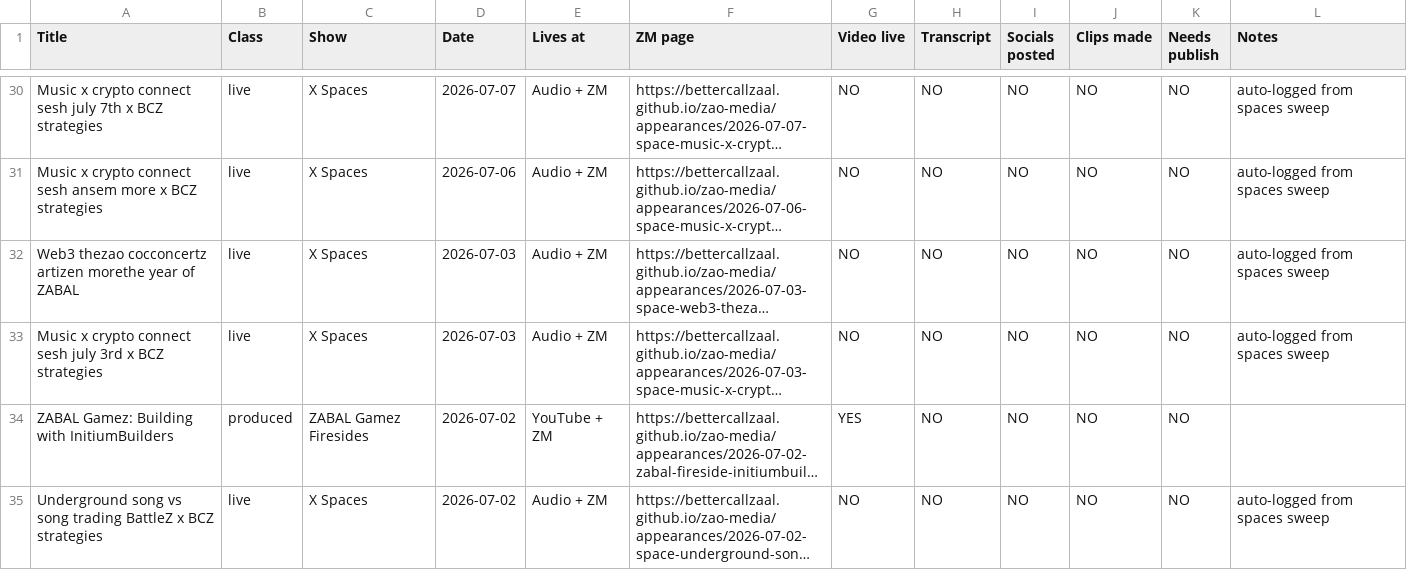
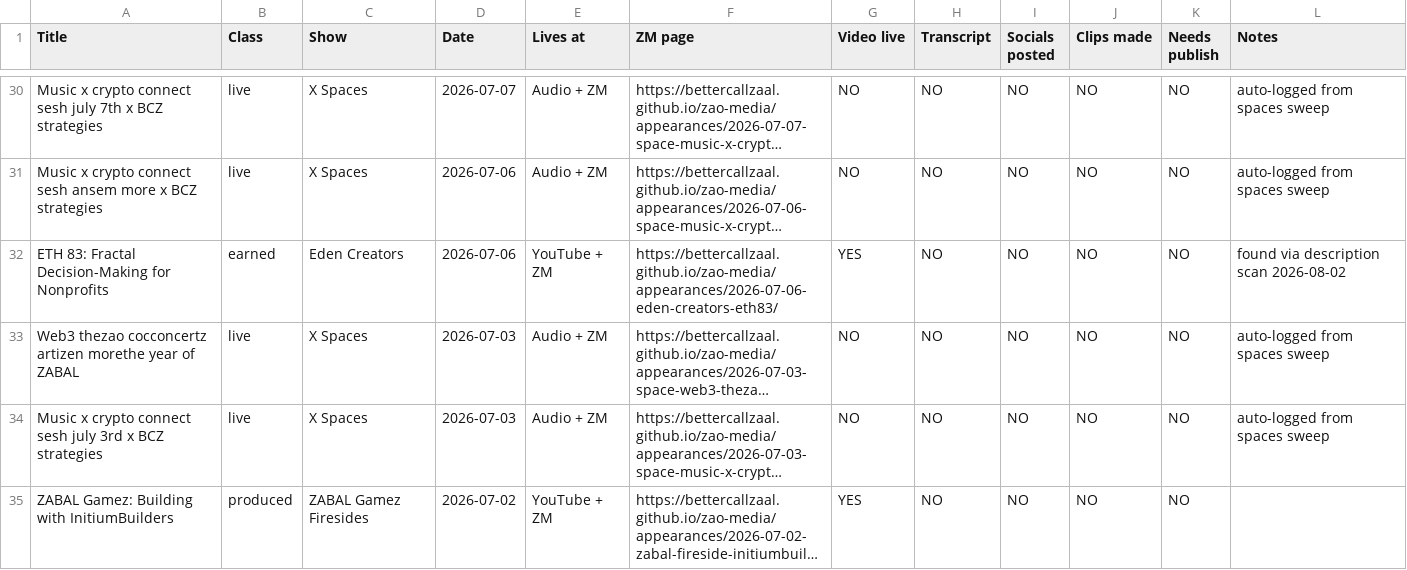
Before and after one commit to bettercallzaal/zao-media, a CSV file: media-crm.csv, drawn as a sheet; only a part is shown, gaps mark what is left out; the shorter side is filled out with more unchanged rows; long unchanged cells end in …; the diff covers the shown part only; the diff names each change by its address in the sheet, - before the commit and + after, or states it on an @@ line.

```diff
--- a/media-crm.csv
+++ b/media-crm.csv
+row 32: ETH 83: Fractal Decision-Making for Nonprofits | earned | Eden Creators | 2026-07-06 | YouTube + ZM | https://bettercallzaal.github.io/zao-media/appearances/2026-07-06-eden-creators-eth83/ | YES | NO | NO | NO | NO | found via description scan 2026-08-02
```
Also changed, not shown: 5 added rows elsewhere in this file, 20 other files.
